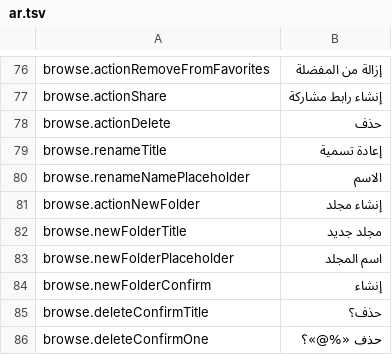
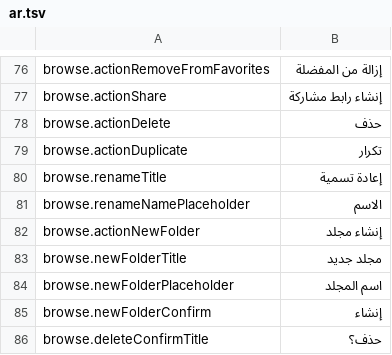
Before and after one commit to PhillipMaizza/NextExplorer-iOS, a TSV file: Packages/Localization/translations/ar.tsv, drawn as a sheet; only a part is shown, gaps mark what is left out; the shorter side is filled out with more unchanged rows.

```diff
--- a/Packages/Localization/translations/ar.tsv
+++ b/Packages/Localization/translations/ar.tsv
@@ -78,2 +78,3 @@ browse.actionShare	إنشاء رابط مشاركة
 browse.actionDelete	حذف
+browse.actionDuplicate	تكرار
 browse.renameTitle	إعادة تسمية
```
Also changed, not shown: Packages/Localization/translations/de.tsv, Packages/Localization/translations/hi.tsv, 25 other files.
